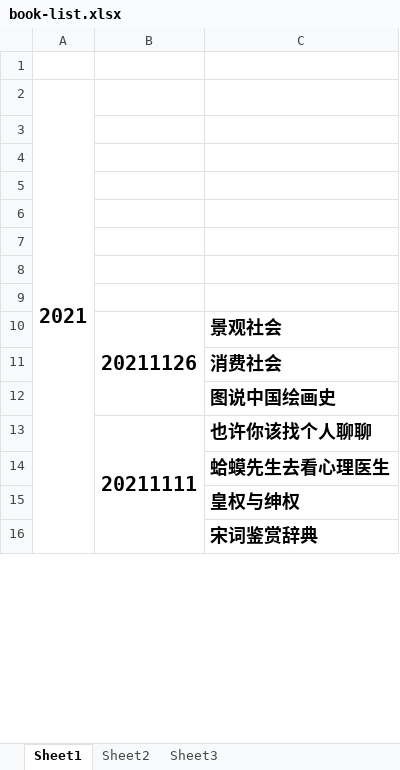
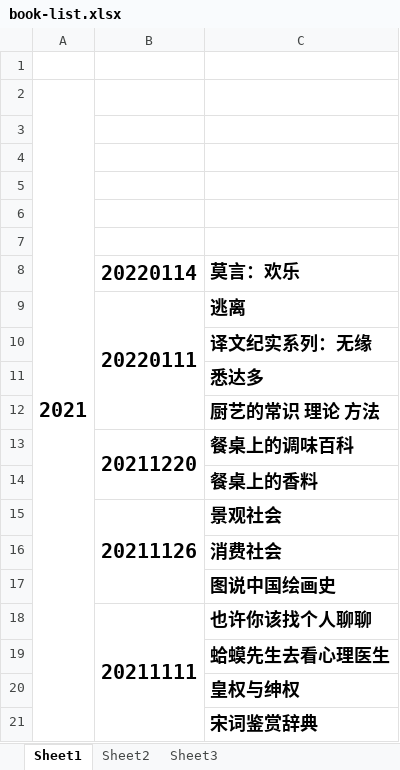
Before and after one commit to zzsong/stores, an Excel workbook: book-list.xlsx, sheet Sheet1, drawn as a sheet; only a part is shown; values as stored, in another font and other column widths than the file's, no borders; the diff names each change by its address in the sheet, - before the commit and + after, or states it on an @@ line.

```diff
--- a/book-list.xlsx (sheet Sheet1)
+++ b/book-list.xlsx (sheet Sheet1)
-row 8: (empty)
+row 8:  | 20220114 | 莫言：欢乐
-row 9: (empty)
+row 9:  | 20220111 | 逃离
+B9:B12 merged
+row 10:  |  | 译文纪实系列：无缘
+row 11:  |  | 悉达多
+row 12:  |  | 厨艺的常识 理论 方法
+row 13:  | 20211220 | 餐桌上的调味百科
+row 14:  |  | 餐桌上的香料
```
Also changed, not shown: 1 other file.
